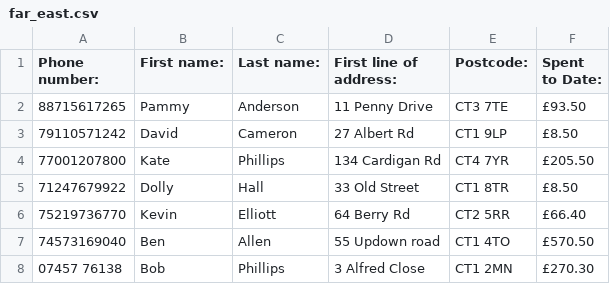
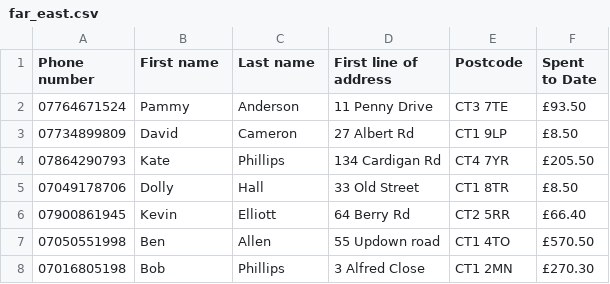
Before and after one commit to CheyenneMDavid/Planner, a CSV file: far_east.csv, drawn as a sheet.

Commit message:
taken out the : from line 92, in the pring DF

```diff
--- a/far_east.csv
+++ b/far_east.csv
@@ -1,8 +1,8 @@
-Phone number:,First name:,Last name:,First line of address:,Postcode:,Spent to Date:
-88715617265,Pammy,Anderson,11 Penny Drive,CT3 7TE,£93.50
-79110571242,David,Cameron,27 Albert Rd,CT1 9LP,£8.50
-77001207800,Kate,Phillips,134 Cardigan Rd,CT4 7YR,£205.50
-71247679922,Dolly,Hall,33 Old Street,CT1 8TR,£8.50
-75219736770,Kevin,Elliott,64 Berry Rd,CT2 5RR,£66.40
-74573169040,Ben,Allen,55 Updown road,CT1 4TO,£570.50
-07457 76138,Bob,Phillips,3 Alfred Close,CT1 2MN,£270.30
+Phone number,First name,Last name,First line of address,Postcode,Spent to Date
+07764671524,Pammy,Anderson,11 Penny Drive,CT3 7TE,£93.50
+07734899809,David,Cameron,27 Albert Rd,CT1 9LP,£8.50
+07864290793,Kate,Phillips,134 Cardigan Rd,CT4 7YR,£205.50
+07049178706,Dolly,Hall,33 Old Street,CT1 8TR,£8.50
+07900861945,Kevin,Elliott,64 Berry Rd,CT2 5RR,£66.40
+07050551998,Ben,Allen,55 Updown road,CT1 4TO,£570.50
+07016805198,Bob,Phillips,3 Alfred Close,CT1 2MN,£270.30
```
Also changed, not shown: 2 other files.
